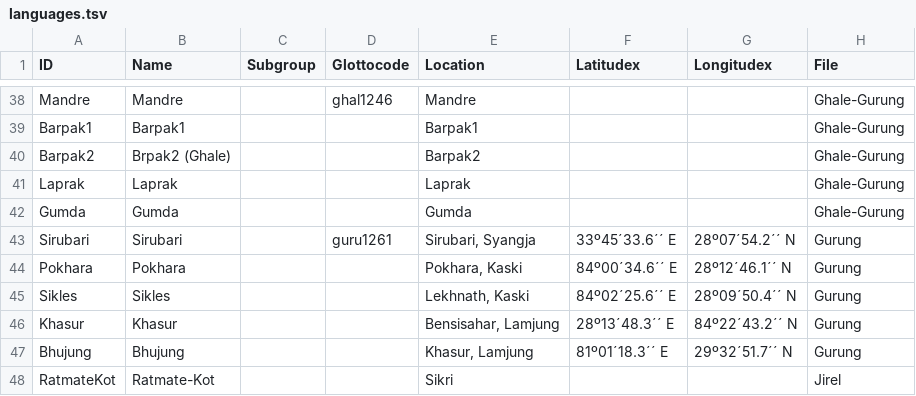
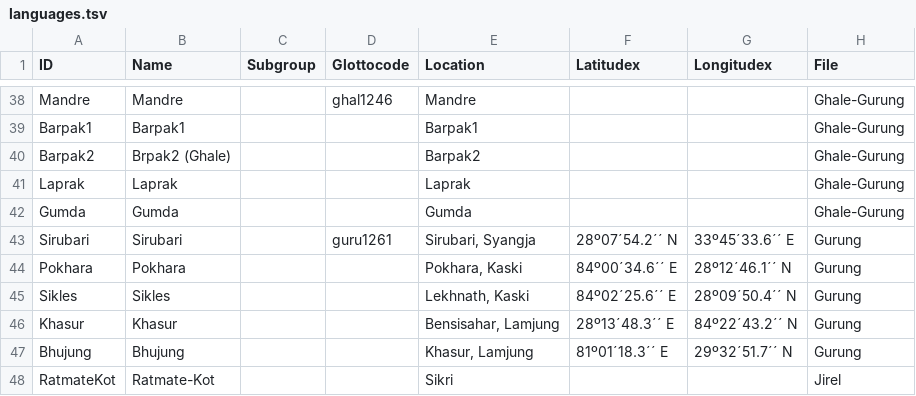
Before and after one commit to lexibank/nls, a TSV file: etc/languages.tsv, drawn as a sheet; only a part is shown, gaps mark what is left out.

Commit message:
update

```diff
--- a/etc/languages.tsv
+++ b/etc/languages.tsv
@@ -42,3 +42,3 @@ Laprak	Laprak			Laprak			Ghale-Gurung
 Gumda	Gumda			Gumda			Ghale-Gurung
-Sirubari	Sirubari		guru1261	Sirubari, Syangja	33º45´33.6´´ E	28º07´54.2´´ N	Gurung
+Sirubari	Sirubari		guru1261	Sirubari, Syangja	28º07´54.2´´ N	33º45´33.6´´ E	Gurung
 Pokhara	Pokhara			Pokhara, Kaski	84º00´34.6´´ E	28º12´46.1´´ N	Gurung
```
